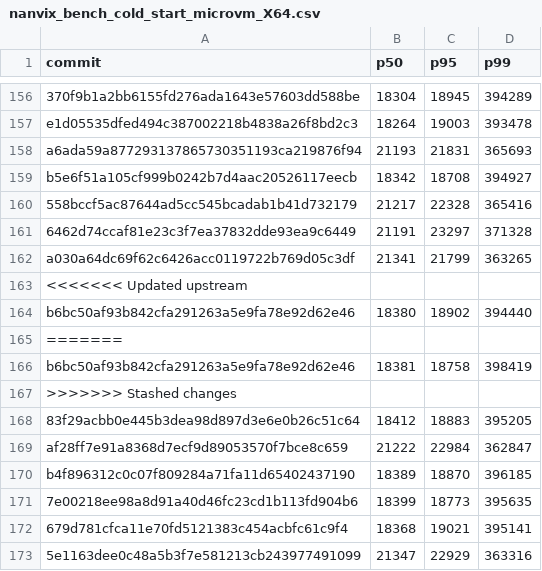
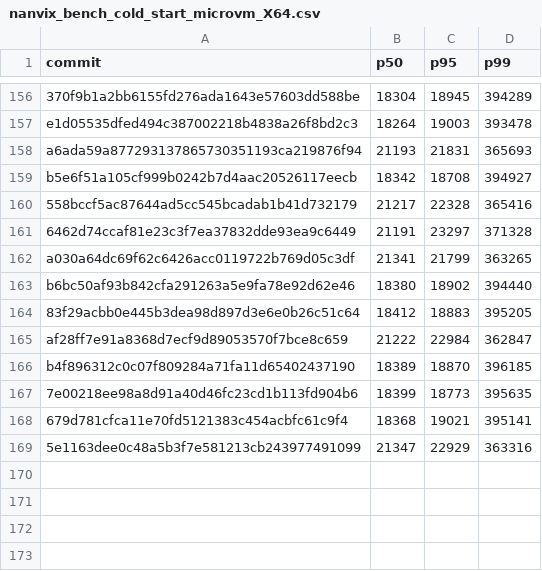
Before and after one commit to nanvix/nanvix, a CSV file: data/windows-baremetal/nanvix_bench_cold_start_microvm_X64.csv, drawn as a sheet; only a part is shown, gaps mark what is left out; the diff names each change by its address in the sheet, - before the commit and + after, or states it on an @@ line.

```diff
--- a/data/windows-baremetal/nanvix_bench_cold_start_microvm_X64.csv
+++ b/data/windows-baremetal/nanvix_bench_cold_start_microvm_X64.csv
-row 163: <<<<<<< Updated upstream
-row 165: =======
-row 166: b6bc50af93b842cfa291263a5e9fa78e92d62e46 | 18381 | 18758 | 398419
-row 167: >>>>>>> Stashed changes
```
Also changed, not shown: data/windows-baremetal/nanvix_bench_boot_time_microvm_X64.csv, data/windows-baremetal/nanvix_bench_snapshot_restore_microvm_X64.csv, 2 other files.
